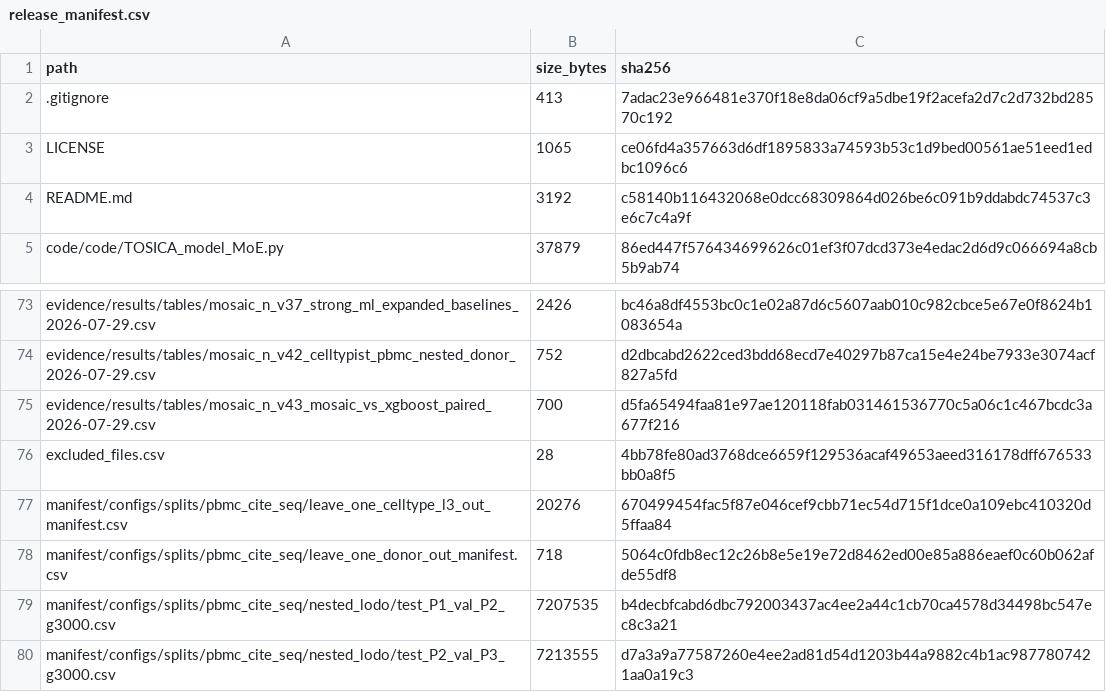
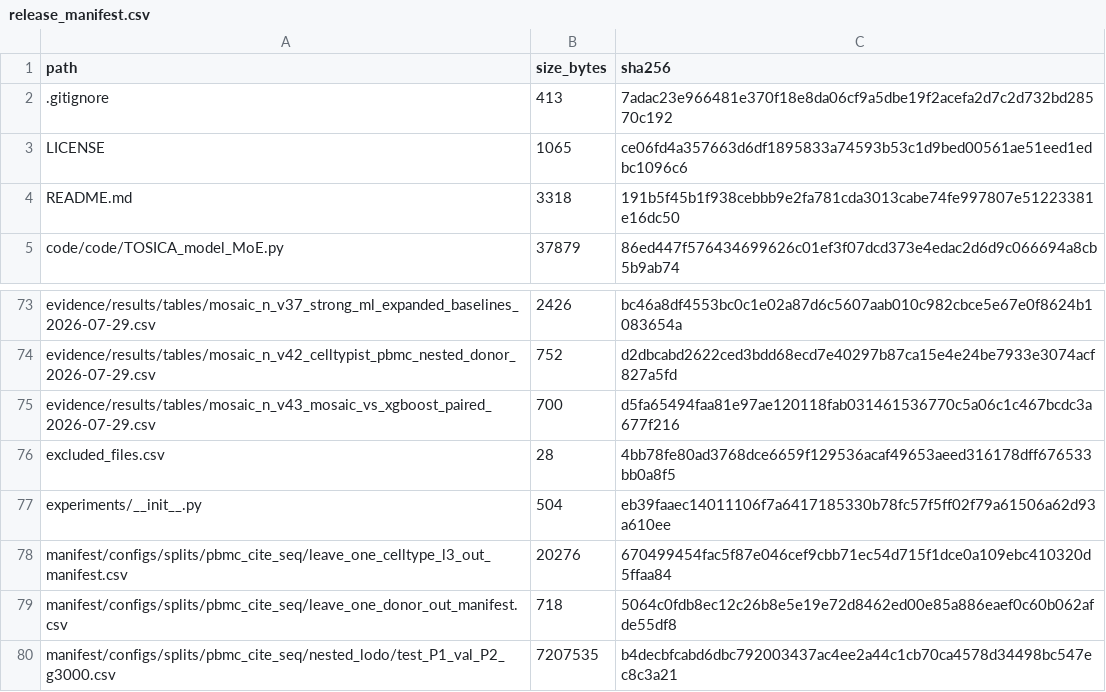
Before and after one commit to printfnice/MOSAIC, a CSV file: release_manifest.csv, drawn as a sheet; only a part is shown, gaps mark what is left out; the shorter side is filled out with more unchanged rows.

Commit message:
Fix public test import path

```diff
--- a/release_manifest.csv
+++ b/release_manifest.csv
@@ -3,3 +3,3 @@ path,size_bytes,sha256
 LICENSE,1065,ce06fd4a357663d6df1895833a74593b53c1d9bed00561ae51eed1edbc1096c6
-README.md,3192,c58140b116432068e0dcc68309864d026be6c091b9ddabdc74537c3e6c7c4a9f
+README.md,3318,191b5f45b1f938cebbb9e2fa781cda3013cabe74fe997807e51223381e16dc50
 code/code/TOSICA_model_MoE.py,37879,86ed447f576434699626c01ef3f07dcd373e4edac2d6d9c066694a8cb5b9ab74
@@ -76,2 +76,3 @@ evidence/results/tables/mosaic_n_v43_mosaic_vs_xgboost_paired_2026-07-29.csv,700
 excluded_files.csv,28,4bb78fe80ad3768dce6659f129536acaf49653aeed316178dff676533bb0a8f5
+experiments/__init__.py,504,eb39faaec14011106f7a6417185330b78fc57f5ff02f79a61506a62d93a610ee
 manifest/configs/splits/pbmc_cite_seq/leave_one_celltype_l3_out_manifest.csv,20276,670499454fac5f87e046cef9cbb71ec54d715f1dce0a109ebc410320d5ffaa84
```
Also changed, not shown: 3 other files.
